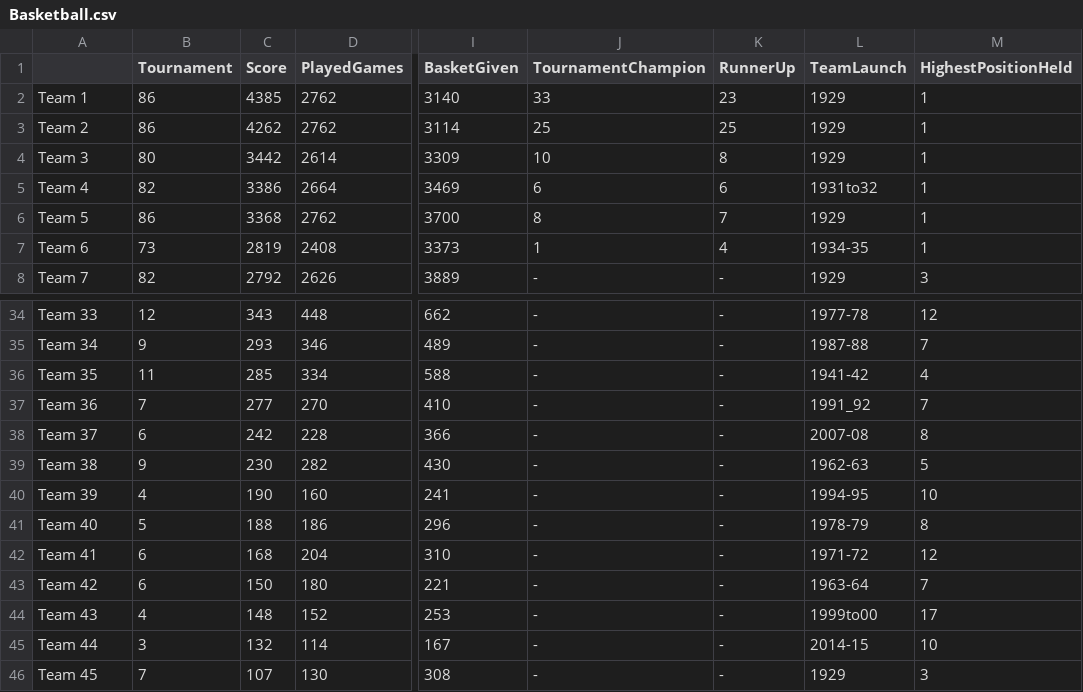
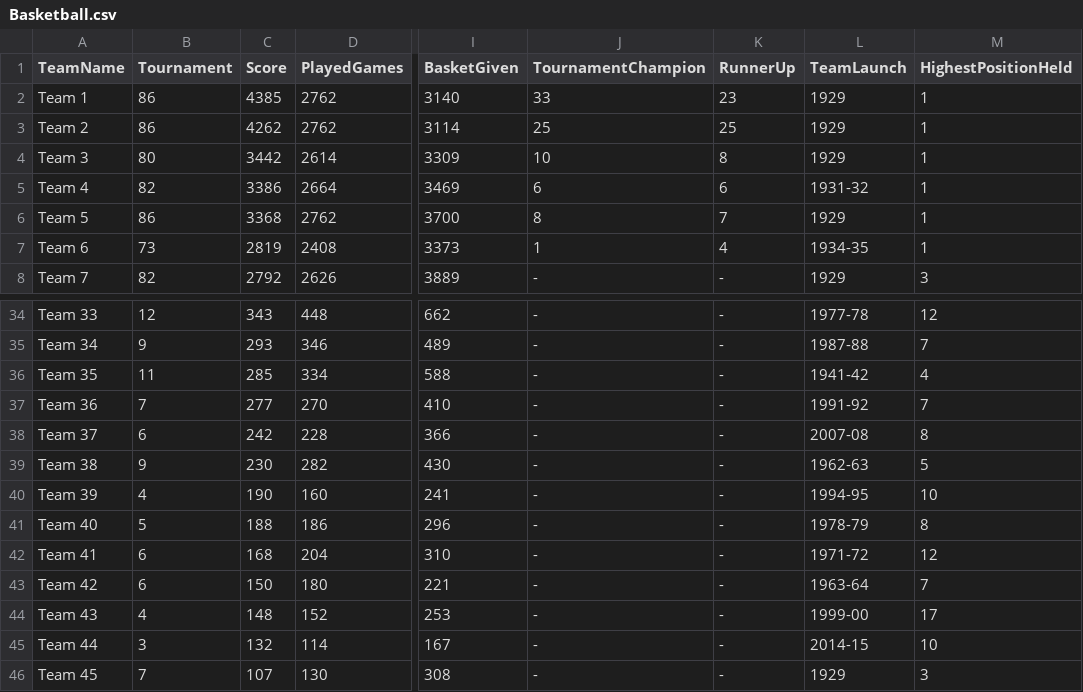
Before and after one commit to SelvamRaju/Applied-Statistics, a CSV file: Basketball.csv, drawn as a sheet; only a part is shown, gaps mark what is left out; the diff covers the shown part only; the diff names each change by its address in the sheet, - before the commit and + after, or states it on an @@ line.

```diff
--- a/Basketball.csv
+++ b/Basketball.csv
-A1: (empty)
+A1: TeamName
-L5 (TeamLaunch): 1931to32
+L5 (TeamLaunch): 1931-32
-L37 (TeamLaunch): 1991_92
+L37 (TeamLaunch): 1991-92
-L44 (TeamLaunch): 1999to00
+L44 (TeamLaunch): 1999-00
```
Also changed, not shown: 9 edited cells elsewhere in this file, 1 other file.
